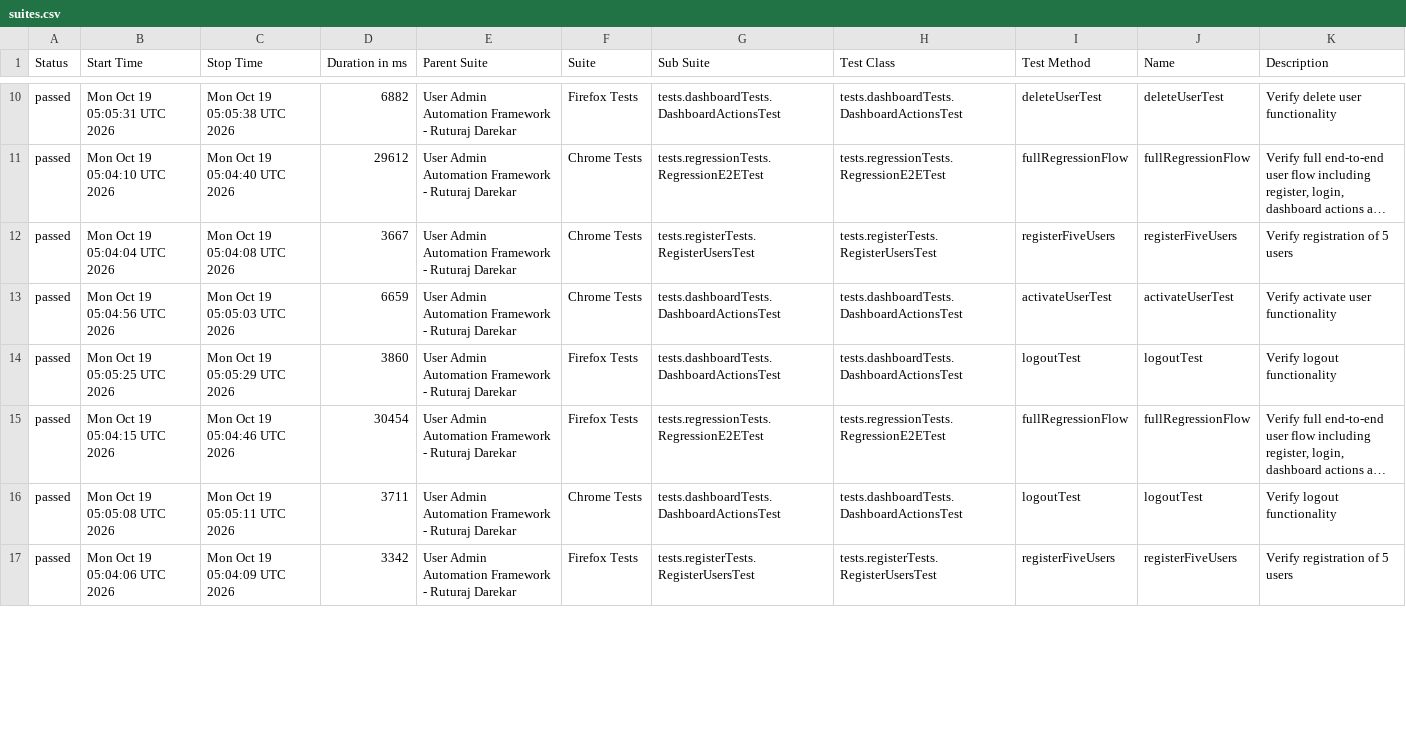
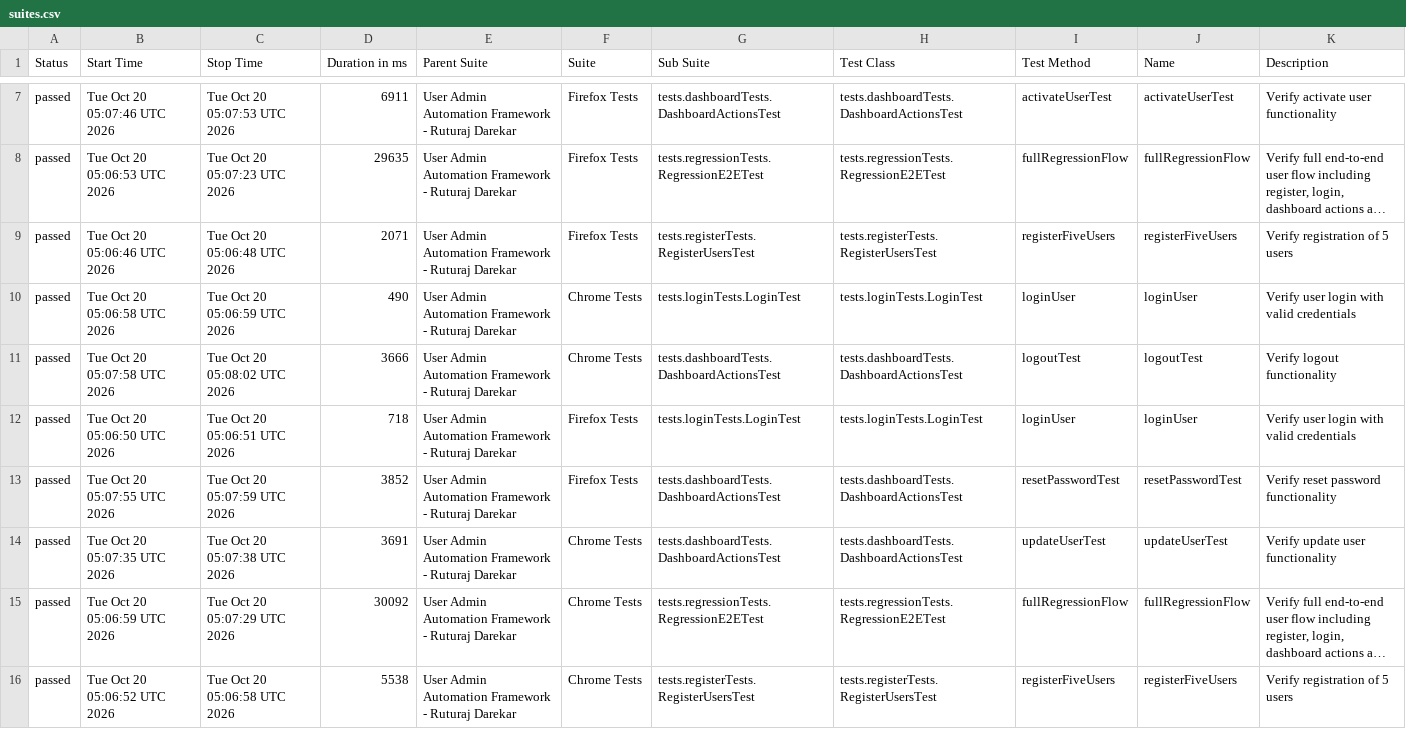
Before and after one commit to Ruturaj0861/user-admin-automation, a CSV file: data/suites.csv, drawn as a sheet; only a part is shown, gaps mark what is left out; long unchanged cells end in …; removed rows and columns are numbered as before the commit, all else as after; the diff covers the shown part only; the diff names each change by its address in the sheet, - before the commit and + after, or states it on an @@ line.

```diff
--- a/data/suites.csv
+++ b/data/suites.csv
-B7 (Start Time): Mon Oct 19 05:05:31 UTC 2026
+B7 (Start Time): Tue Oct 20 05:07:46 UTC 2026
-C7 (Stop Time): Mon Oct 19 05:05:38 UTC 2026
+C7 (Stop Time): Tue Oct 20 05:07:53 UTC 2026
-D7 (Duration in ms): 6882
+D7 (Duration in ms): 6911
-I7 (Test Method): deleteUserTest
+I7 (Test Method): activateUserTest
-J7 (Name): deleteUserTest
+J7 (Name): activateUserTest
-K7 (Description): Verify delete user functionality
+K7 (Description): Verify activate user functionality
-B8 (Start Time): Mon Oct 19 05:04:10 UTC 2026
+B8 (Start Time): Tue Oct 20 05:06:53 UTC 2026
-C8 (Stop Time): Mon Oct 19 05:04:40 UTC 2026
+C8 (Stop Time): Tue Oct 20 05:07:23 UTC 2026
-D8 (Duration in ms): 29612
+D8 (Duration in ms): 29635
-F8:F9 (Suite): Chrome Tests
+F8:F9 (Suite): Firefox Tests
-B9 (Start Time): Mon Oct 19 05:04:04 UTC 2026
+B9 (Start Time): Tue Oct 20 05:06:46 UTC 2026
-C9 (Stop Time): Mon Oct 19 05:04:08 UTC 2026
+C9 (Stop Time): Tue Oct 20 05:06:48 UTC 2026
-D9 (Duration in ms): 3667
+D9 (Duration in ms): 2071
-row 13: passed | Mon Oct 19 05:04:56 UTC 2026 | Mon Oct 19 05:05:03 UTC 2026 | 6659 | User Admin Automation Framework - Ruturaj Darekar | Chrome Tests | tests.dashboardTests.DashboardActionsTest | tests.dashboardTests.DashboardActionsTest | activateUserTest | activateUserTest | Verify activate user functionality
+row 10: passed | Tue Oct 20 05:06:58 UTC 2026 | Tue Oct 20 05:06:59 UTC 2026 | 490 | User Admin Automation Framework - Ruturaj Darekar | Chrome Tests | tests.loginTests.LoginTest | tests.loginTests.LoginTest | loginUser | loginUser | Verify user login with valid credentials
-B11 (Start Time): Mon Oct 19 05:05:25 UTC 2026
+B11 (Start Time): Tue Oct 20 05:07:58 UTC 2026
-C11 (Stop Time): Mon Oct 19 05:05:29 UTC 2026
+C11 (Stop Time): Tue Oct 20 05:08:02 UTC 2026
-D11 (Duration in ms): 3860
+D11 (Duration in ms): 3666
-F11 (Suite): Firefox Tests
+F11 (Suite): Chrome Tests
+row 12: passed | Tue Oct 20 05:06:50 UTC 2026 | Tue Oct 20 05:06:51 UTC 2026 | 718 | User Admin Automation Framework - Ruturaj Darekar | Firefox Tests | tests.loginTests.LoginTest | tests.loginTests.LoginTest | loginUser | loginUser | Verify user login with valid credentials
+row 13: passed | Tue Oct 20 05:07:55 UTC 2026 | Tue Oct 20 05:07:59 UTC 2026 | 3852 | User Admin Automation Framework - Ruturaj Darekar | Firefox Tests | tests.dashboardTests.DashboardActionsTest | tests.dashboardTests.DashboardActionsTest | resetPasswordTest | resetPasswordTest | Verify reset password functionality
+row 14: passed | Tue Oct 20 05:07:35 UTC 2026 | Tue Oct 20 05:07:38 UTC 2026 | 3691 | User Admin Automation Framework - Ruturaj Darekar | Chrome Tests | tests.dashboardTests.DashboardActionsTest | tests.dashboardTests.DashboardActionsTest | updateUserTest | updateUserTest | Verify update user functionality
-B15 (Start Time): Mon Oct 19 05:04:15 UTC 2026
+B15 (Start Time): Tue Oct 20 05:06:59 UTC 2026
-C15 (Stop Time): Mon Oct 19 05:04:46 UTC 2026
+C15 (Stop Time): Tue Oct 20 05:07:29 UTC 2026
-D15 (Duration in ms): 30454
+D15 (Duration in ms): 30092
-F15 (Suite): Firefox Tests
+F15 (Suite): Chrome Tests
-row 16: passed | Mon Oct 19 05:05:08 UTC 2026 | Mon Oct 19 05:05:11 UTC 2026 | 3711 | User Admin Automation Framework - Ruturaj Darekar | Chrome Tests | tests.dashboardTests.DashboardActionsTest | tests.dashboardTests.DashboardActionsTest | logoutTest | logoutTest | Verify logout functionality
-B16 (Start Time): Mon Oct 19 05:04:06 UTC 2026
+B16 (Start Time): Tue Oct 20 05:06:52 UTC 2026
-C16 (Stop Time): Mon Oct 19 05:04:09 UTC 2026
+C16 (Stop Time): Tue Oct 20 05:06:58 UTC 2026
-D16 (Duration in ms): 3342
+D16 (Duration in ms): 5538
-F16 (Suite): Firefox Tests
+F16 (Suite): Chrome Tests
```
Also changed, not shown: 2 added rows, 4 removed rows and 41 edited cells elsewhere in this file, 55 other files.
